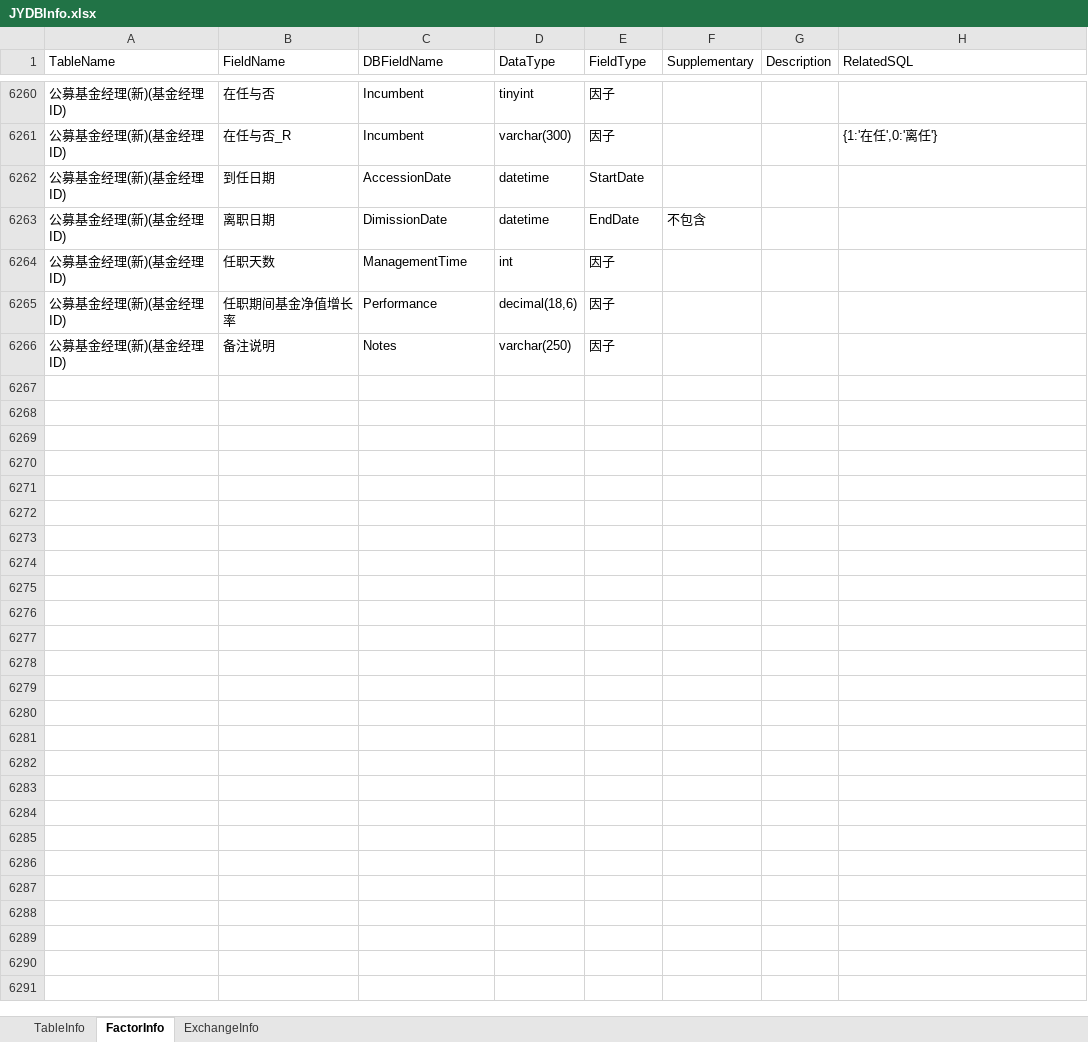
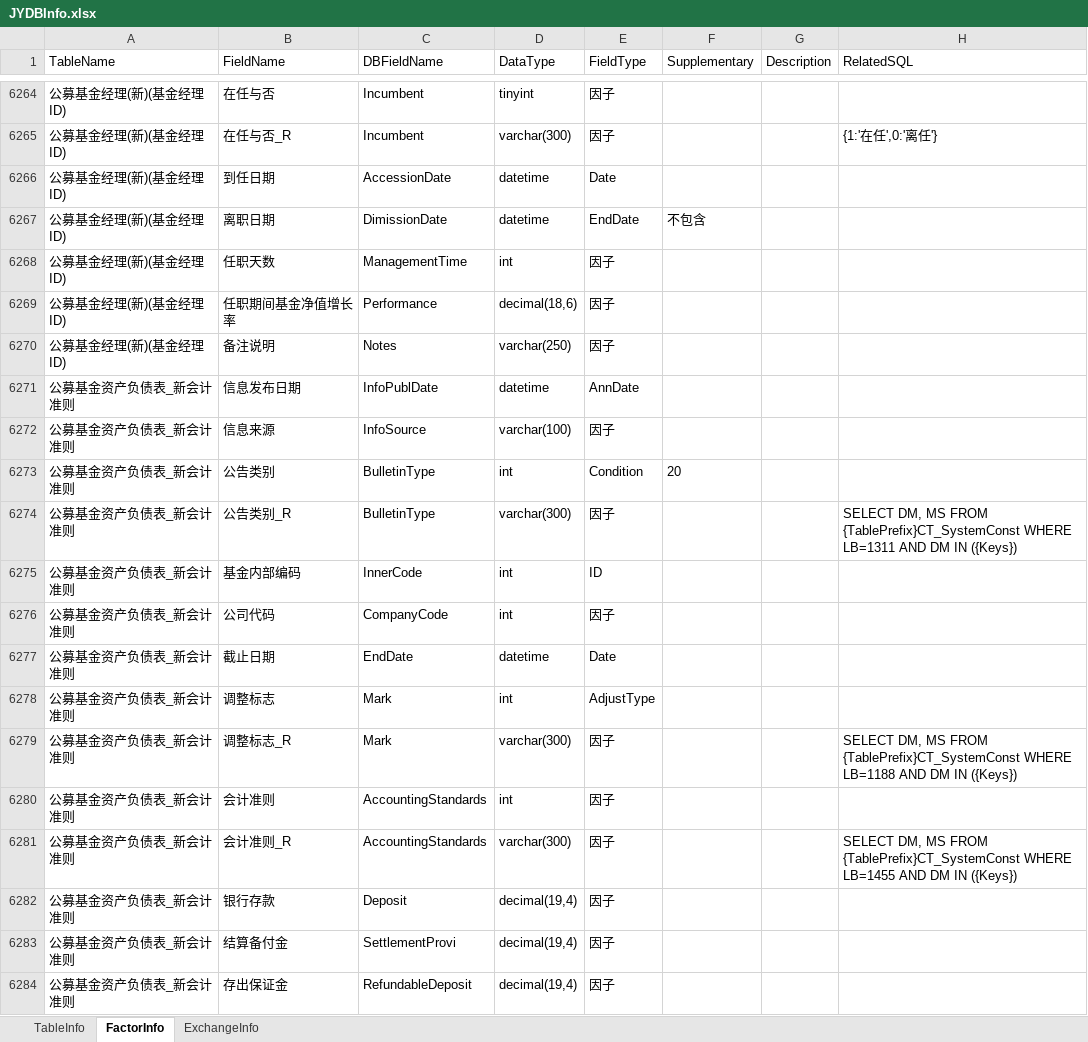
Before and after one commit to Scorpi000/QuantStudio, an Excel workbook: QuantStudio/Resource/JYDBInfo.xlsx, sheet FactorInfo, drawn as a sheet; only a part is shown, gaps mark what is left out; values as stored, in another font and other column widths than the file's, no borders; addresses are those after the commit; the diff covers the shown part only; the diff names each change by its address in the sheet, - before the commit and + after, or states it on an @@ line.

```diff
--- a/QuantStudio/Resource/JYDBInfo.xlsx (sheet FactorInfo)
+++ b/QuantStudio/Resource/JYDBInfo.xlsx (sheet FactorInfo)
-E6266 (FieldType): StartDate
+E6266 (FieldType): Date
+row 6271: 公募基金资产负债表_新会计准则 | 信息发布日期 | InfoPublDate | datetime | AnnDate
+row 6272: 公募基金资产负债表_新会计准则 | 信息来源 | InfoSource | varchar(100) | 因子
+row 6273: 公募基金资产负债表_新会计准则 | 公告类别 | BulletinType | int | Condition | 20
+row 6274: 公募基金资产负债表_新会计准则 | 公告类别_R | BulletinType | varchar(300) | 因子 |  |  | SELECT DM, MS FROM {TablePrefix}CT_SystemConst WHERE LB=1311 AND DM IN ({Keys})
+row 6275: 公募基金资产负债表_新会计准则 | 基金内部编码 | InnerCode | int | ID
+row 6276: 公募基金资产负债表_新会计准则 | 公司代码 | CompanyCode | int | 因子
+row 6277: 公募基金资产负债表_新会计准则 | 截止日期 | EndDate | datetime | Date
+row 6278: 公募基金资产负债表_新会计准则 | 调整标志 | Mark | int | AdjustType
+row 6279: 公募基金资产负债表_新会计准则 | 调整标志_R | Mark | varchar(300) | 因子 |  |  | SELECT DM, MS FROM {TablePrefix}CT_SystemConst WHERE LB=1188 AND DM IN ({Keys})
+row 6280: 公募基金资产负债表_新会计准则 | 会计准则 | AccountingStandards | int | 因子
+row 6281: 公募基金资产负债表_新会计准则 | 会计准则_R | AccountingStandards | varchar(300) | 因子 |  |  | SELECT DM, MS FROM {TablePrefix}CT_SystemConst WHERE LB=1455 AND DM IN ({Keys})
+row 6282: 公募基金资产负债表_新会计准则 | 银行存款 | Deposit | decimal(19,4) | 因子
+row 6283: 公募基金资产负债表_新会计准则 | 结算备付金 | SettlementProvi | decimal(19,4) | 因子
+row 6284: 公募基金资产负债表_新会计准则 | 存出保证金 | RefundableDeposit | decimal(19,4) | 因子
```
Also changed, not shown: 247 added rows and 46 edited cells elsewhere in this sheet, sheet TableInfo, 2 other files.
